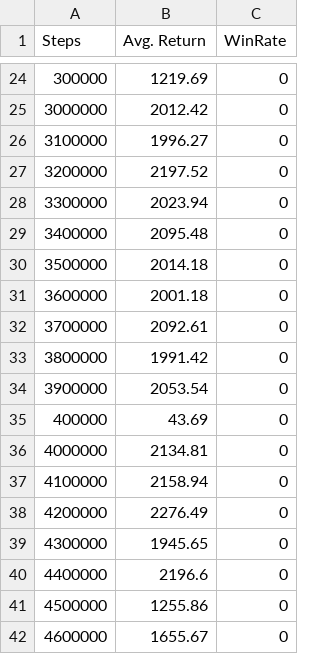
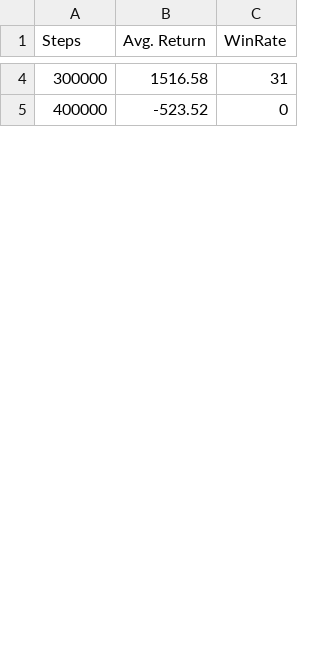
Before and after one commit to MoJoE-JoJo/Master-Thesis-PCG, a CSV file: agent_validations/new_arch;single;1e-4;lvl-1.csv, drawn as a sheet; only a part is shown, gaps mark what is left out; the diff covers the shown part only.

```diff
--- a/agent_validations/new_arch;single;1e-4;lvl-1.csv
+++ b/agent_validations/new_arch;single;1e-4;lvl-1.csv
@@ -24,19 +4,2 @@ Steps,Avg. Return,WinRate
-300000,1219.69,0
-3000000,2012.42,0
-3100000,1996.27,0
-3200000,2197.52,0
-3300000,2023.94,0
-3400000,2095.48,0
-3500000,2014.18,0
-3600000,2001.18,0
-3700000,2092.61,0
-3800000,1991.42,0
-3900000,2053.54,0
-400000,43.69,0
-4000000,2134.81,0
-4100000,2158.94,0
-4200000,2276.49,0
-4300000,1945.65,0
-4400000,2196.6,0
-4500000,1255.86,0
-4600000,1655.67,0
+300000,1516.58,31
+400000,-523.52,0
```
Also changed, not shown: 9 added rows, 24 removed rows and 9 edited cells elsewhere in this file, 8 other files.
